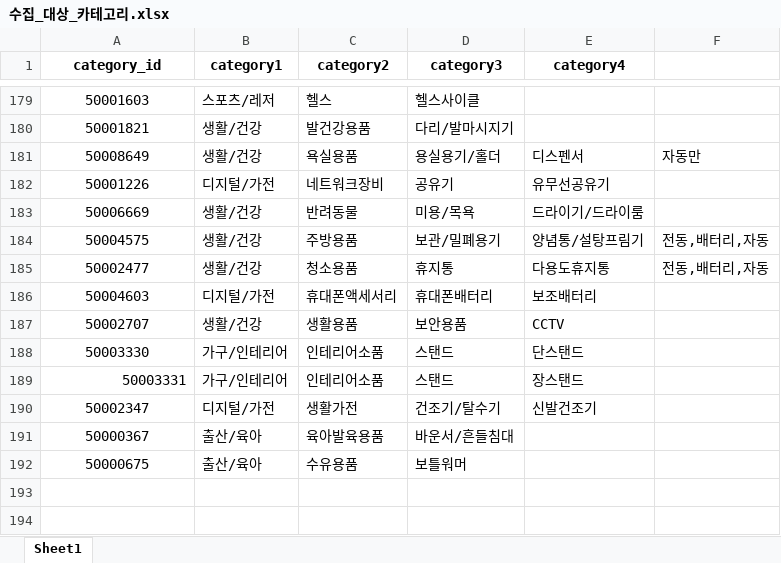
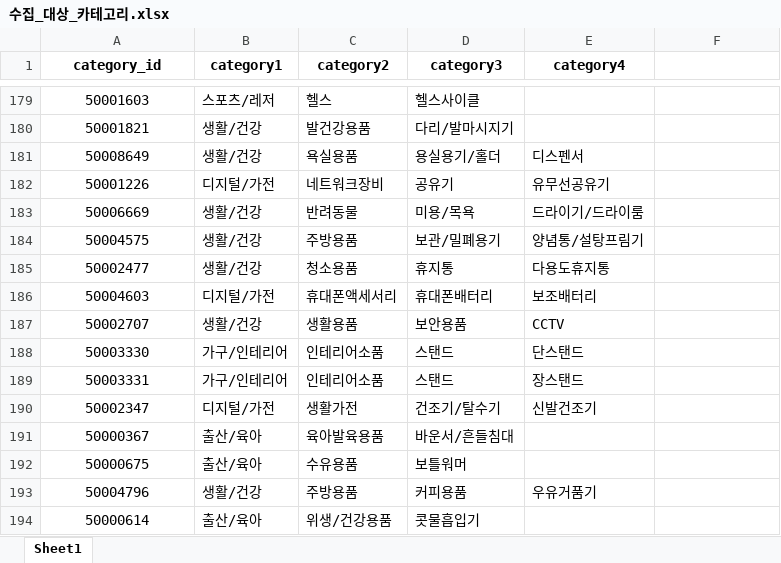
Before and after one commit to Goodmytoy/Naver_Shopping_Crawl, an Excel workbook: 수집_대상_카테고리.xlsx, sheet Sheet1, drawn as a sheet; only a part is shown, gaps mark what is left out; values as stored, in another font and other column widths than the file's, no borders; the diff names each change by its address in the sheet, - before the commit and + after, or states it on an @@ line.

```diff
--- a/수집_대상_카테고리.xlsx (sheet Sheet1)
+++ b/수집_대상_카테고리.xlsx (sheet Sheet1)
-F181: 자동만
+F181: (empty)
-F184:F185: 전동,배터리,자동
+F184:F185: (empty)
-A189 alignment: right
+A189 alignment: center
+row 193: 50004796 | 생활/건강 | 주방용품 | 커피용품 | 우유거품기
+row 194: 50000614 | 출산/육아 | 위생/건강용품 | 콧물흡입기
```
Also changed, not shown: 1 other file.
